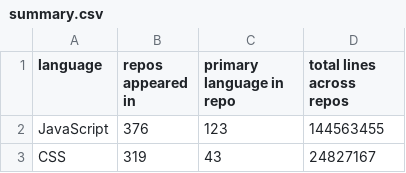
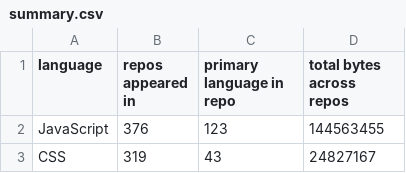
Before and after one commit to phette23/libs-github-api, a CSV file: data/summary.csv, drawn as a sheet; only a part is shown.

```diff
--- a/data/summary.csv
+++ b/data/summary.csv
@@ -1,2 +1,2 @@
-"language","repos appeared in","primary language in repo","total lines across repos"
+"language","repos appeared in","primary language in repo","total bytes across repos"
 "JavaScript","376","123","144563455"
```
Also changed, not shown: data/bytes.csv, 4 other files.
